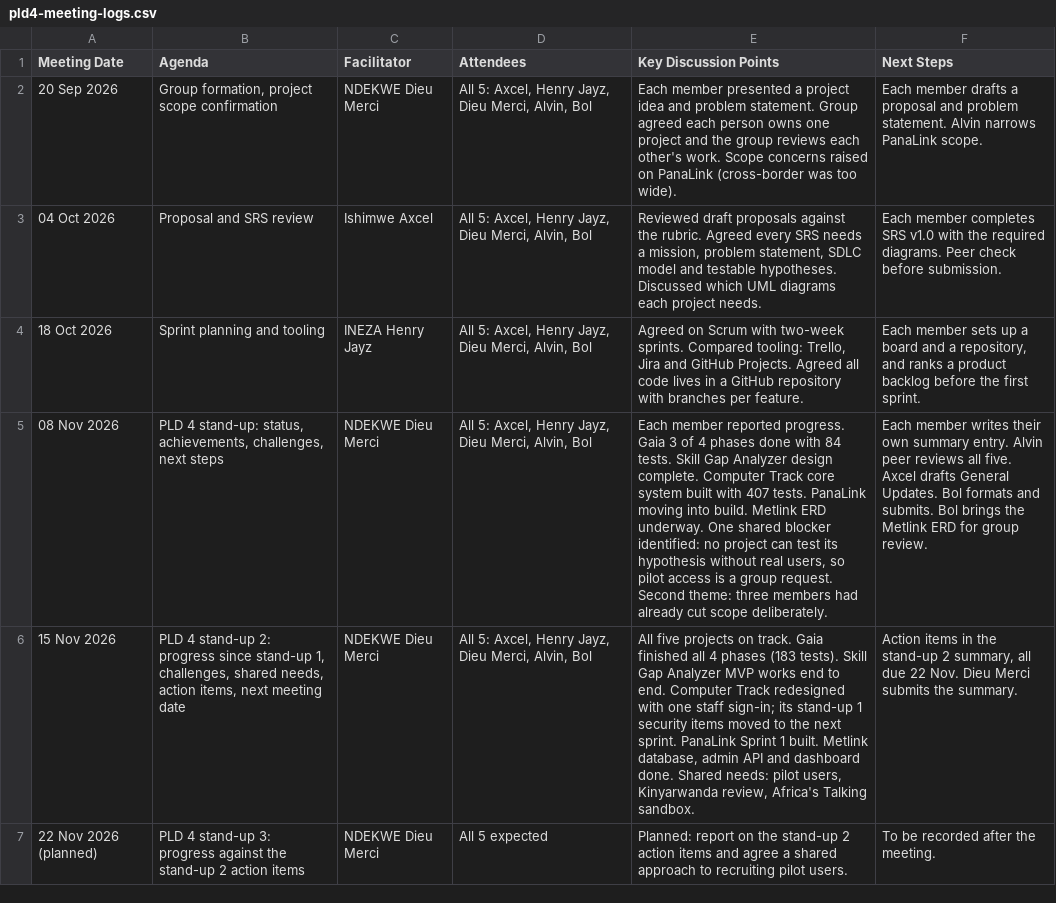
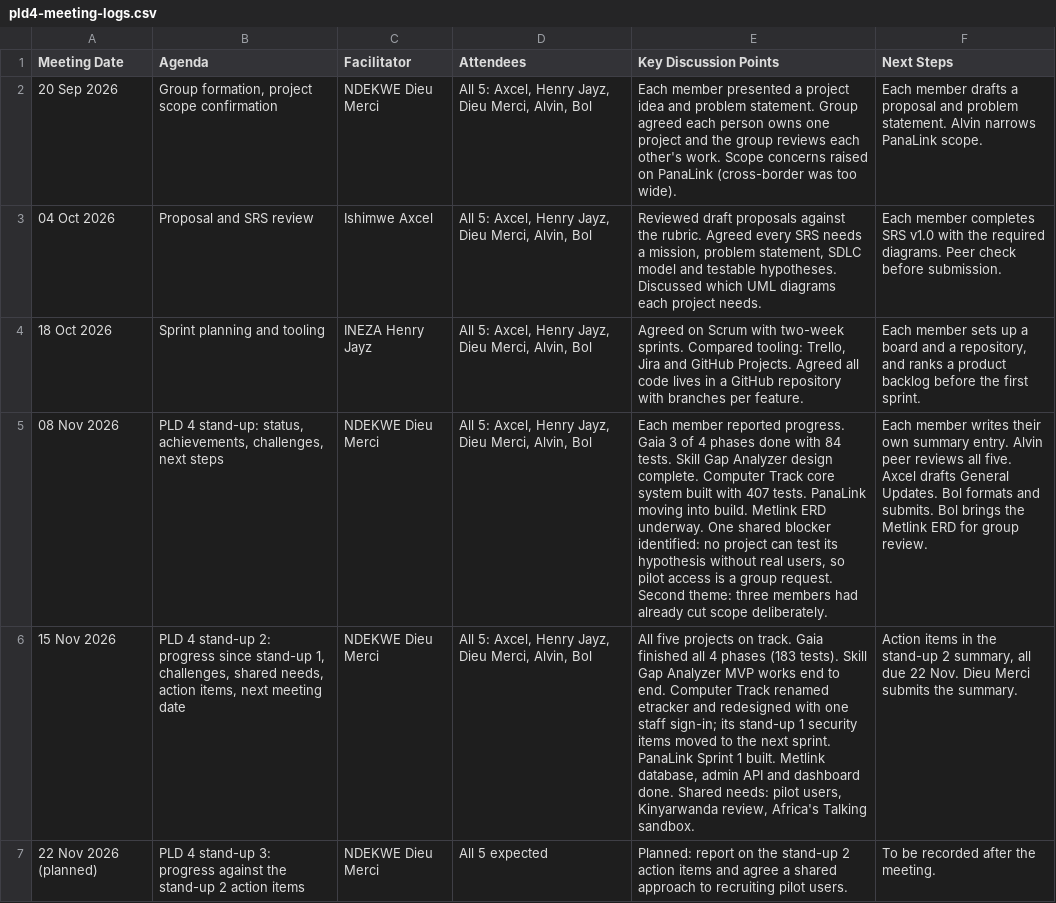
Before and after one commit to mndekwe-dot/Computer_Track, a CSV file: research/pld4-meeting-logs.csv, drawn as a sheet; the diff names each change by its address in the sheet, - before the commit and + after, or states it on an @@ line.

Commit message:
docs(research): use the project's new name, etracker, in the stand-up 2 records

```diff
--- a/research/pld4-meeting-logs.csv
+++ b/research/pld4-meeting-logs.csv
-E6 (Key Discussion Points): …Computer Track redesigned with…
+E6 (Key Discussion Points): …Computer Track renamed etracker and redesigned with…
```
Also changed, not shown: research/pld4-standup2-group-tracker.csv, 1 other file.
